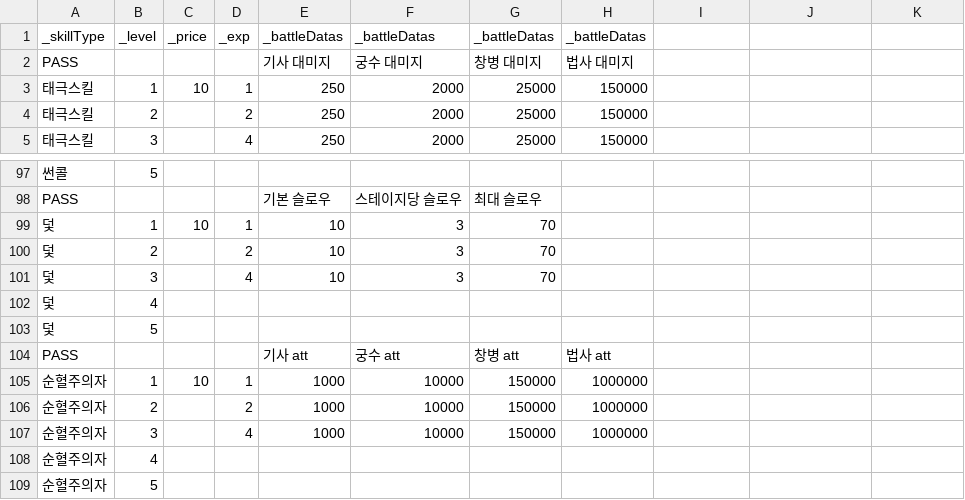
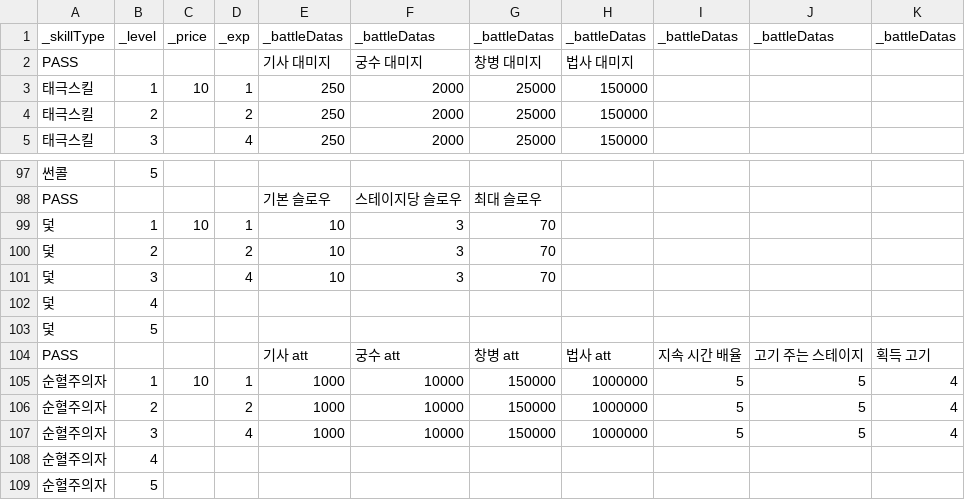
Before and after one commit to Penguin-God/TowerDefenseGame, a CSV file: Assets/Resources/Data/SkillData/SkillLevelData.csv, drawn as a sheet; only a part is shown, gaps mark what is left out; the diff names each change by its address in the sheet, - before the commit and + after, or states it on an @@ line.

```diff
--- a/Assets/Resources/Data/SkillData/SkillLevelData.csv
+++ b/Assets/Resources/Data/SkillData/SkillLevelData.csv
-I1: (empty)
+I1: _battleDatas
-J1: (empty)
+J1: _battleDatas
-K1: (empty)
+K1: _battleDatas
-I104: (empty)
+I104: 지속 시간 배율
-J104: (empty)
+J104: 고기 주는 스테이지
-K104: (empty)
+K104: 획득 고기
-I105:I107: (empty)
+I105:I107: 5
-J105:J107: (empty)
+J105:J107: 5
-K105:K107: (empty)
+K105:K107: 4
```
Also changed, not shown: 5 other files.
